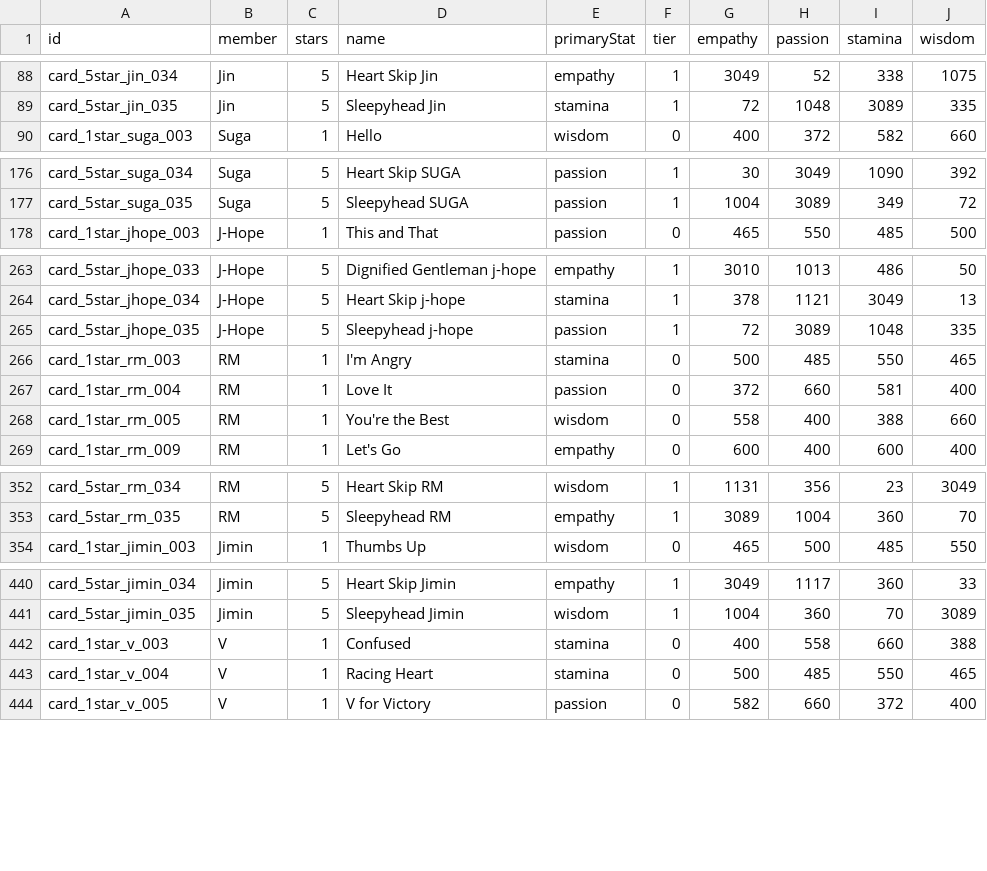
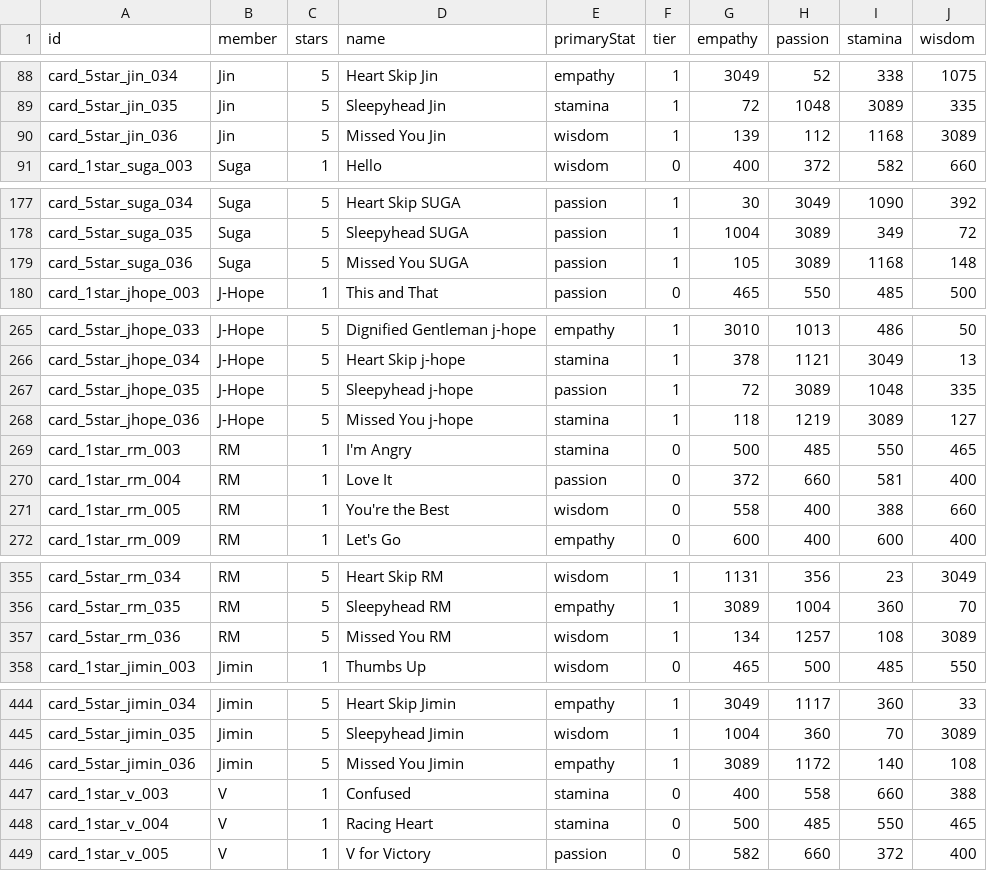
Before and after one commit to inggy/bts-world-data-extractor, a CSV file: output/consumable_cards.csv, drawn as a sheet; only a part is shown, gaps mark what is left out; the diff covers the shown part only; the diff names each change by its address in the sheet, - before the commit and + after, or states it on an @@ line.

```diff
--- a/output/consumable_cards.csv
+++ b/output/consumable_cards.csv
+row 90: card_5star_jin_036 | Jin | 5 | Missed You Jin | wisdom | 1 | 139 | 112 | 1168 | 3089
+row 179: card_5star_suga_036 | Suga | 5 | Missed You SUGA | passion | 1 | 105 | 3089 | 1168 | 148
+row 268: card_5star_jhope_036 | J-Hope | 5 | Missed You j-hope | stamina | 1 | 118 | 1219 | 3089 | 127
+row 357: card_5star_rm_036 | RM | 5 | Missed You RM | wisdom | 1 | 134 | 1257 | 108 | 3089
+row 446: card_5star_jimin_036 | Jimin | 5 | Missed You Jimin | empathy | 1 | 3089 | 1172 | 140 | 108
```
Also changed, not shown: 2 added rows elsewhere in this file, output/consumable_main_stage.csv, output/consumable_main_stage_reward.csv, 15 other files.
